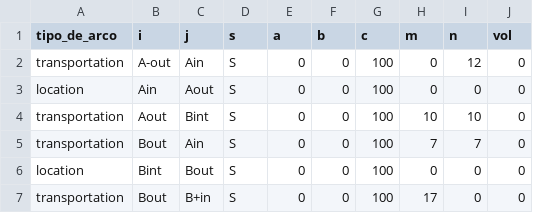
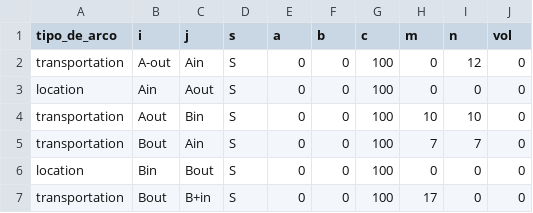
Before and after one commit to estiveljr/network_opt, a CSV file: build/dados/ciclos_arcos.csv, drawn as a sheet.

```diff
--- a/build/dados/ciclos_arcos.csv
+++ b/build/dados/ciclos_arcos.csv
@@ -3,5 +3,5 @@ transportation;A-out;Ain;S;0;0;100;0;12;0
 location;Ain;Aout;S;0;0;100;0;0;0
-transportation;Aout;Bint;S;0;0;100;10;10;0
+transportation;Aout;Bin;S;0;0;100;10;10;0
 transportation;Bout;Ain;S;0;0;100;7;7;0
-location;Bint;Bout;S;0;0;100;0;0;0
+location;Bin;Bout;S;0;0;100;0;0;0
 transportation;Bout;B+in;S;0;0;100;17;0;0
```
Also changed, not shown: 5 other files.
